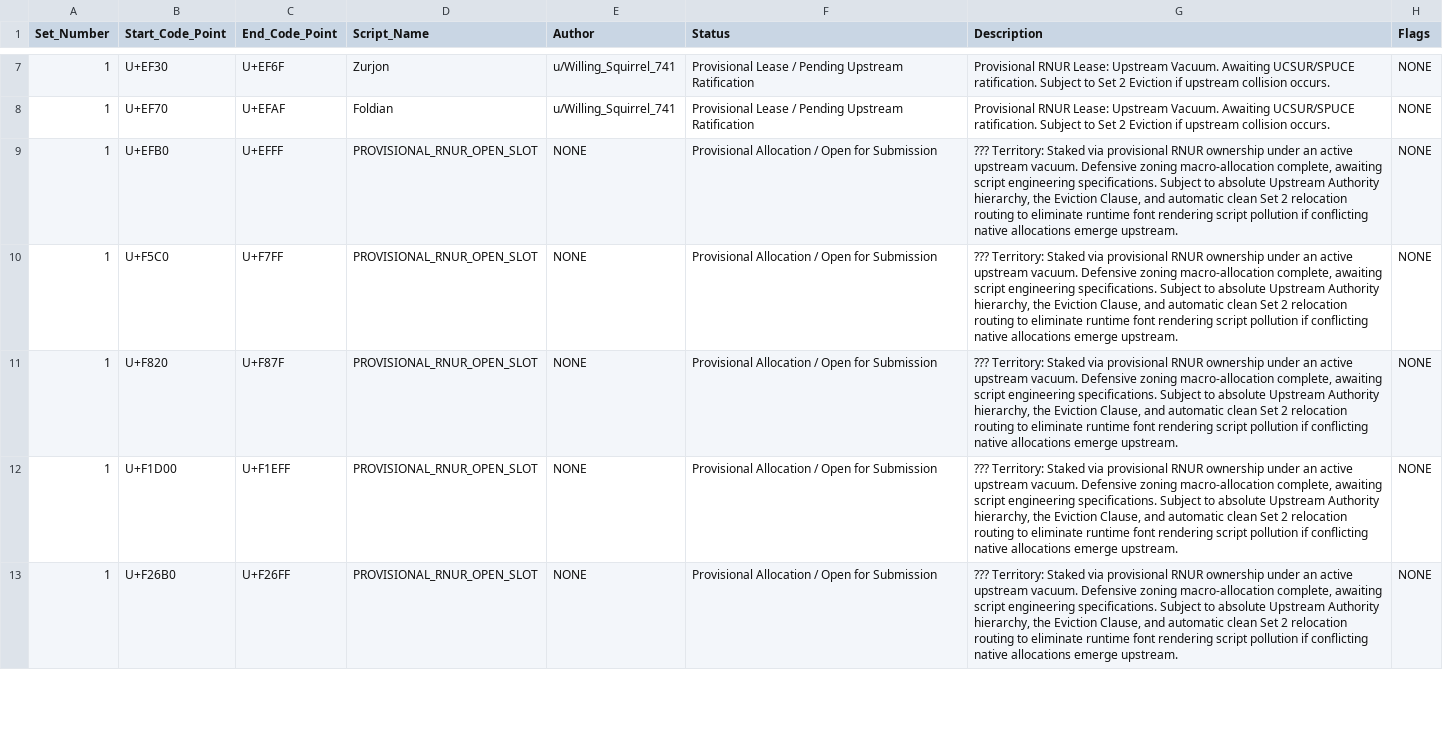
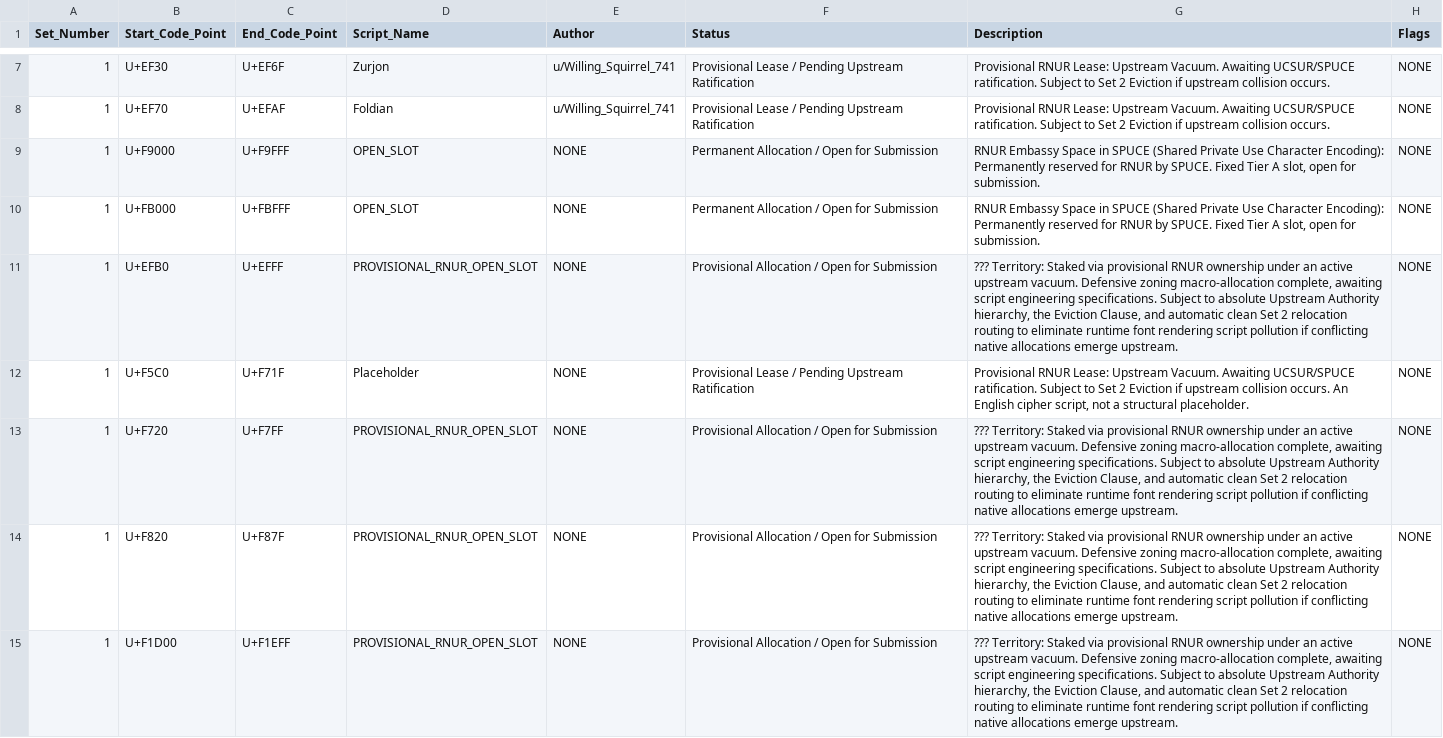
Before and after one commit to nexustribarixa-redaamakrane/rnur, a CSV file: data/set1_master.csv, drawn as a sheet; only a part is shown, gaps mark what is left out; the shorter side is filled out with more unchanged rows.

Commit message:
Enhance RNUR Specification and Data Management
- Updated the RNUR specification to include new provisional allocations for various scripts, including Franklin Phonetic Alphabet, Loopiform, Sulat Hiligaynon, Western Script, Zurjon, and Foldian.
- Introduced RNUR Embassy Space in SPUCE with permanent allocations for shared private use character encoding.
- Revised the set1_master.csv to reflect the new allocations and updated the status of existing entries, including the Placeholder cipher script.
- Modified the validator tool to account for the new 'Permanent Allocation / Open for Submission' status, ensuring proper validation during database scans and single submission checks.

```diff
--- a/data/set1_master.csv
+++ b/data/set1_master.csv
@@ -8,4 +8,7 @@ Set_Number,Start_Code_Point,End_Code_Point,Script_Name,Author,Status,Description
 1,U+EF70,U+EFAF,Foldian,u/Willing_Squirrel_741,Provisional Lease / Pending Upstream Ratification,"Provisional RNUR Lease: Upstream Vacuum. Awaiting UCSUR/SPUCE ratification. Subject to Set 2 Eviction if upstream collision occurs.",NONE
+1,U+F9000,U+F9FFF,OPEN_SLOT,NONE,Permanent Allocation / Open for Submission,"RNUR Embassy Space in SPUCE (Shared Private Use Character Encoding): Permanently reserved for RNUR by SPUCE. Fixed Tier A slot, open for submission.",NONE
+1,U+FB000,U+FBFFF,OPEN_SLOT,NONE,Permanent Allocation / Open for Submission,"RNUR Embassy Space in SPUCE (Shared Private Use Character Encoding): Permanently reserved for RNUR by SPUCE. Fixed Tier A slot, open for submission.",NONE
 1,U+EFB0,U+EFFF,PROVISIONAL_RNUR_OPEN_SLOT,NONE,Provisional Allocation / Open for Submission,"??? Territory: Staked via provisional RNUR ownership under an active upstream vacuum. Defensive zoning macro-allocation complete, awaiting script engineering specifications. Subject to absolute Upstream Authority hierarchy, the Eviction Clause, and automatic clean Set 2 relocation routing to eliminate runtime font rendering script pollution if conflicting native allocations emerge upstream.",NONE
-1,U+F5C0,U+F7FF,PROVISIONAL_RNUR_OPEN_SLOT,NONE,Provisional Allocation / Open for Submission,"??? Territory: Staked via provisional RNUR ownership under an active upstream vacuum. Defensive zoning macro-allocation complete, awaiting script engineering specifications. Subject to absolute Upstream Authority hierarchy, the Eviction Clause, and automatic clean Set 2 relocation routing to eliminate runtime font rendering script pollution if conflicting native allocations emerge upstream.",NONE
+1,U+F5C0,U+F71F,Placeholder,NONE,Provisional Lease / Pending Upstream Ratification,"Provisional RNUR Lease: Upstream Vacuum. Awaiting UCSUR/SPUCE ratification. Subject to Set 2 Eviction if upstream collision occurs. An English cipher script, not a structural placeholder.",NONE
+1,U+F720,U+F7FF,PROVISIONAL_RNUR_OPEN_SLOT,NONE,Provisional Allocation / Open for Submission,"??? Territory: Staked via provisional RNUR ownership under an active upstream vacuum. Defensive zoning macro-allocation complete, awaiting script engineering specifications. Subject to absolute Upstream Authority hierarchy, the Eviction Clause, and automatic clean Set 2 relocation routing to eliminate runtime font rendering script pollution if conflicting native allocations emerge upstream.",NONE
 1,U+F820,U+F87F,PROVISIONAL_RNUR_OPEN_SLOT,NONE,Provisional Allocation / Open for Submission,"??? Territory: Staked via provisional RNUR ownership under an active upstream vacuum. Defensive zoning macro-allocation complete, awaiting script engineering specifications. Subject to absolute Upstream Authority hierarchy, the Eviction Clause, and automatic clean Set 2 relocation routing to eliminate runtime font rendering script pollution if conflicting native allocations emerge upstream.",NONE
```
Also changed, not shown: 9 other files.
